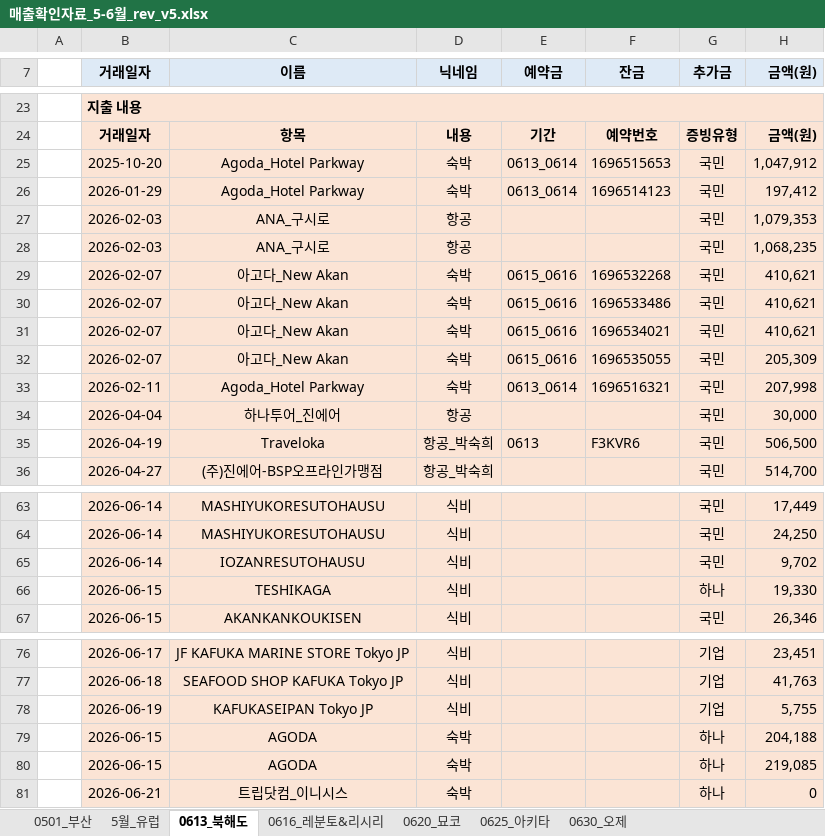
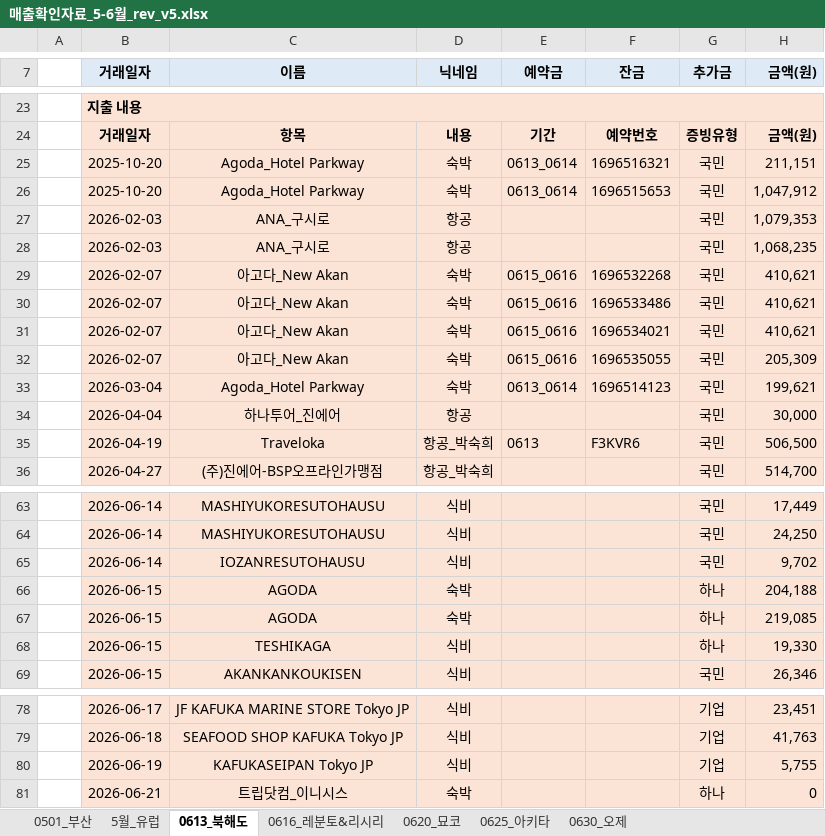
Before and after one commit to 6Soo/cost, an Excel workbook: ledger/data/매출확인자료_5-6월_rev_v5.xlsx, sheet 0613_북해도, drawn as a sheet; only a part is shown, gaps mark what is left out; values as stored, in another font and other column widths than the file's, no borders; removed rows and columns are numbered as before the commit, all else as after; the diff names each change by its address in the sheet, - before the commit and + after, or states it on an @@ line.

```diff
--- a/ledger/data/매출확인자료_5-6월_rev_v5.xlsx (sheet 0613_북해도)
+++ b/ledger/data/매출확인자료_5-6월_rev_v5.xlsx (sheet 0613_북해도)
+row 25:  | 2025-10-20 | Agoda_Hotel Parkway | 숙박 | 0613_0614 | 1696516321 | 국민 | 211,151
-row 26:  | 2026-01-29 | Agoda_Hotel Parkway | 숙박 | 0613_0614 | 1696514123 | 국민 | 197,412
-B33 (거래일자): 2026-02-11
+B33 (거래일자): 2026-03-04
-F33 (잔금): 1696516321
+F33 (잔금): 1696514123
-H33 (금액(원)): 207,998
+H33 (금액(원)): 199,621
@@ row 79 moved to row 66: 2026-06-15 @@
@@ row 80 moved to row 67: 2026-06-15 @@
```
Also changed, not shown: sheet 5월_유럽, sheet 0620_묘코, sheet 0501_부산, sheet 0630_오제, sheet 0616_레분토&리시리, ledger/data/매출확인자료_2분기_통합_v5.xlsx, ledger/data/매출확인자료_4월_rev_v8.xlsx, 8 other files.
